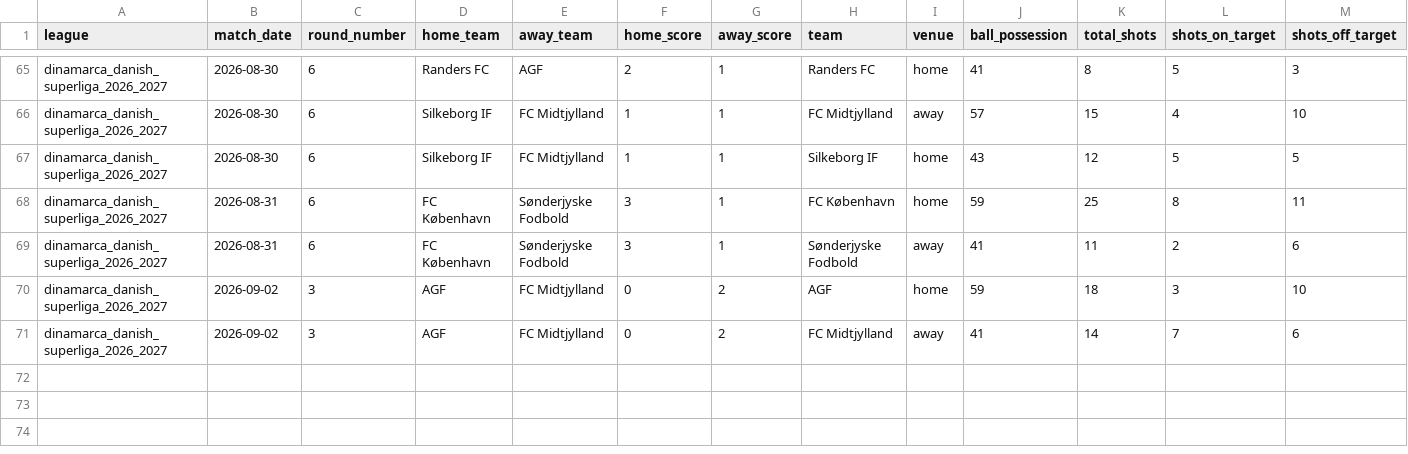
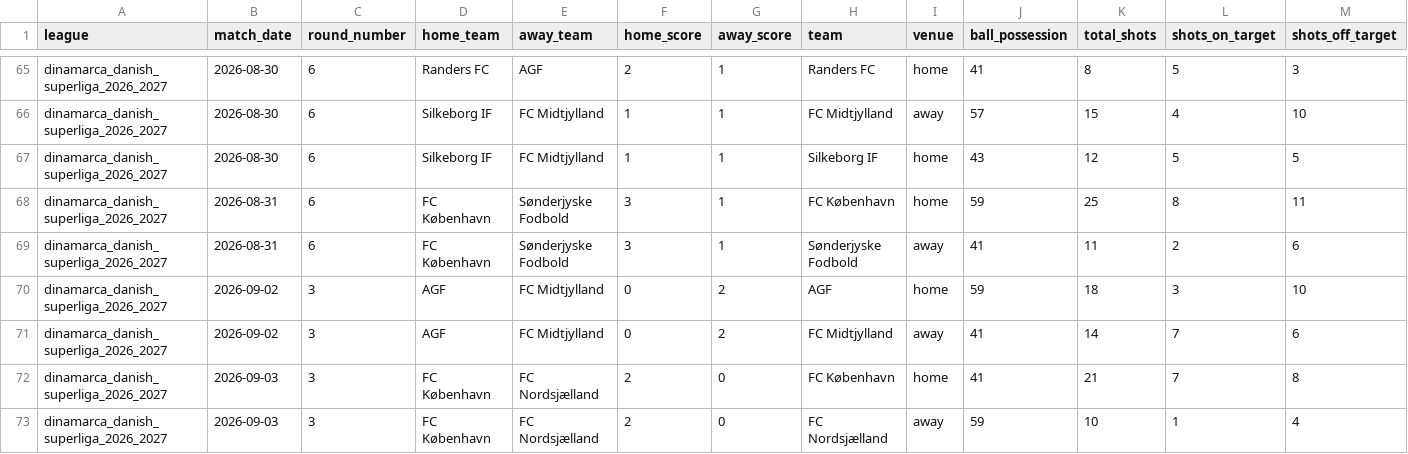
Before and after one commit to aimidas1/-Estatisticas_Equipas-, a CSV file: dinamarca_danish_superliga_2026_2027.csv, drawn as a sheet; only a part is shown, gaps mark what is left out; rows hold the shown columns only; the diff names each change by its address in the sheet, - before the commit and + after, or states it on an @@ line.

```diff
--- a/dinamarca_danish_superliga_2026_2027.csv
+++ b/dinamarca_danish_superliga_2026_2027.csv
+row 72: dinamarca_danish_superliga_2026_2027 | 2026-09-03 | 3 | FC København | FC Nordsjælland | 2 | 0 | FC København | home | 41 | 21 | 7 | 8
+row 73: dinamarca_danish_superliga_2026_2027 | 2026-09-03 | 3 | FC København | FC Nordsjælland | 2 | 0 | FC Nordsjælland | away | 59 | 10 | 1 | 4
```
Also changed, not shown: arabia_saudita_pro_league_2026_2027.csv, belgica_pro_league_2026_2027.csv, 3 other files.
